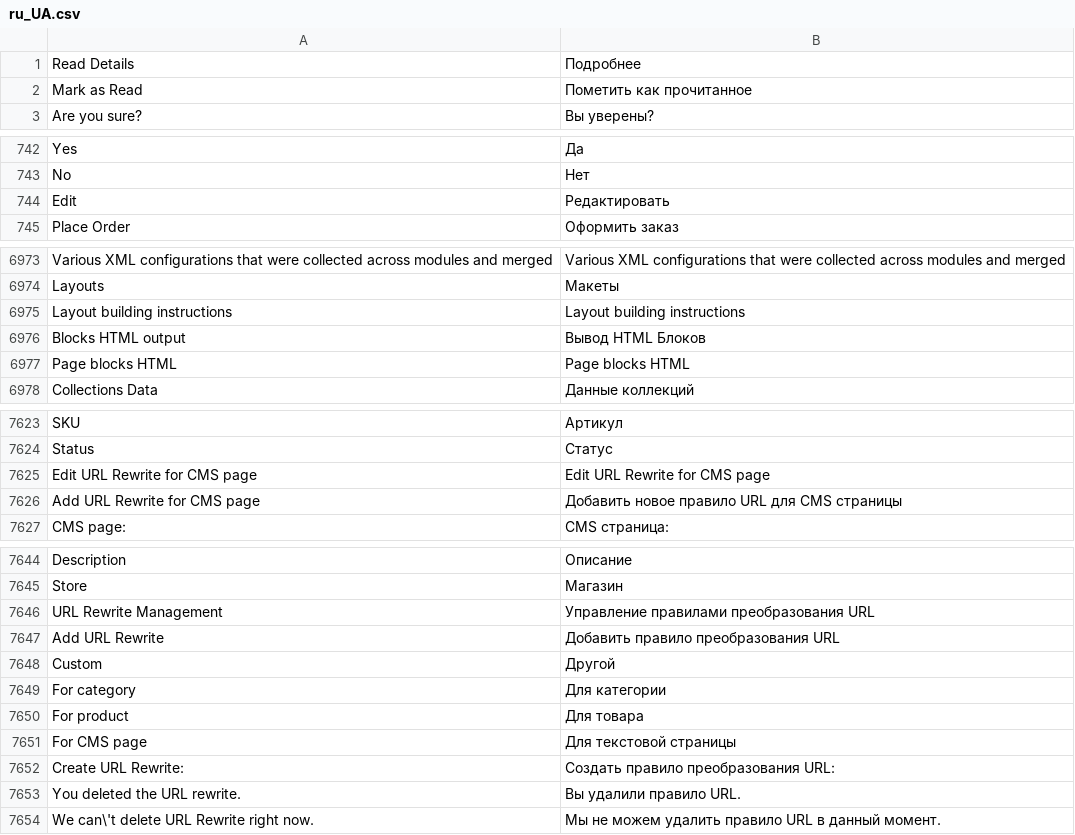
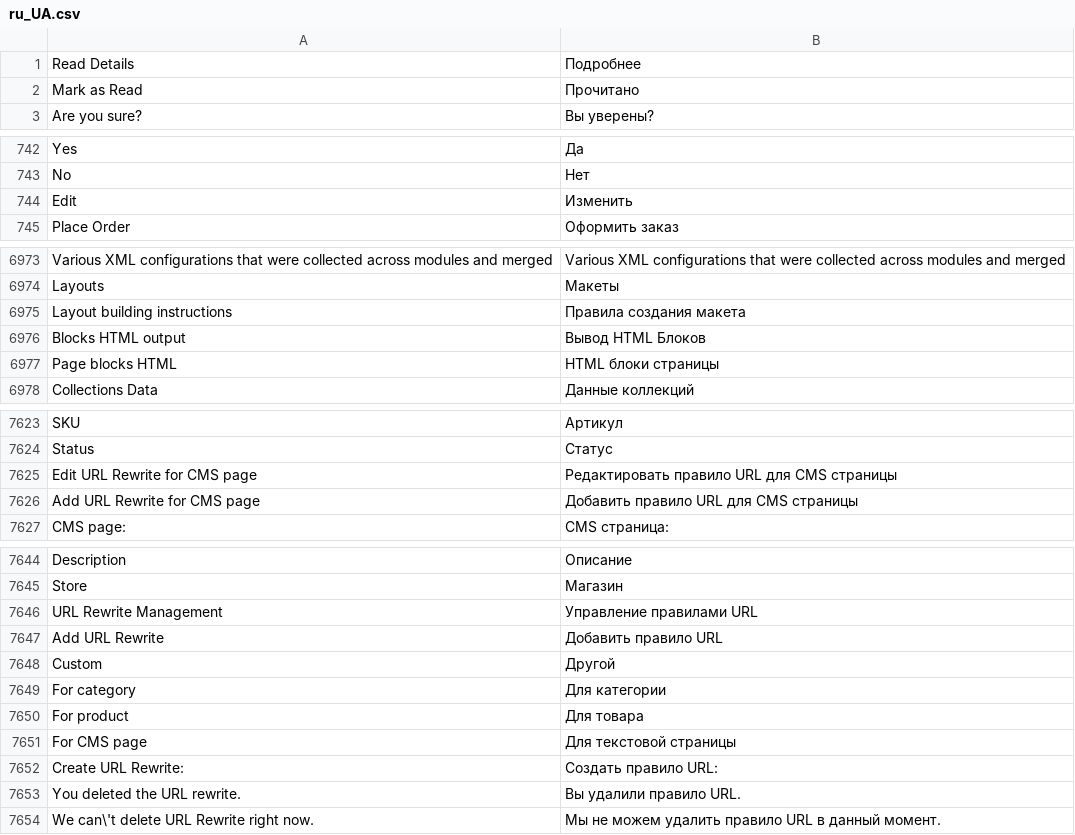
Before and after one commit to karliuka/m2.LanguageRuUA, a CSV file: ru_UA.csv, drawn as a sheet; only a part is shown, gaps mark what is left out; the diff covers the shown part only; the diff names each change by its address in the sheet, - before the commit and + after, or states it on an @@ line.

```diff
--- a/ru_UA.csv
+++ b/ru_UA.csv
-B2: Пометить как прочитанное
+B2: Прочитано
-B744: Редактировать
+B744: Изменить
-B6975: Layout building instructions
+B6975: Правила создания макета
-B6977: Page blocks HTML
+B6977: HTML блоки страницы
-B7625: Edit URL Rewrite for CMS page
+B7625: Редактировать правило URL для CMS страницы
-B7626: Добавить новое правило URL для CMS страницы
+B7626: Добавить правило URL для CMS страницы
-B7646: Управление правилами преобразования URL
+B7646: Управление правилами URL
-B7647: Добавить правило преобразования URL
+B7647: Добавить правило URL
-B7652: Создать правило преобразования URL:
+B7652: Создать правило URL:
```
Also changed, not shown: 32 edited cells elsewhere in this file, 1 other file.
